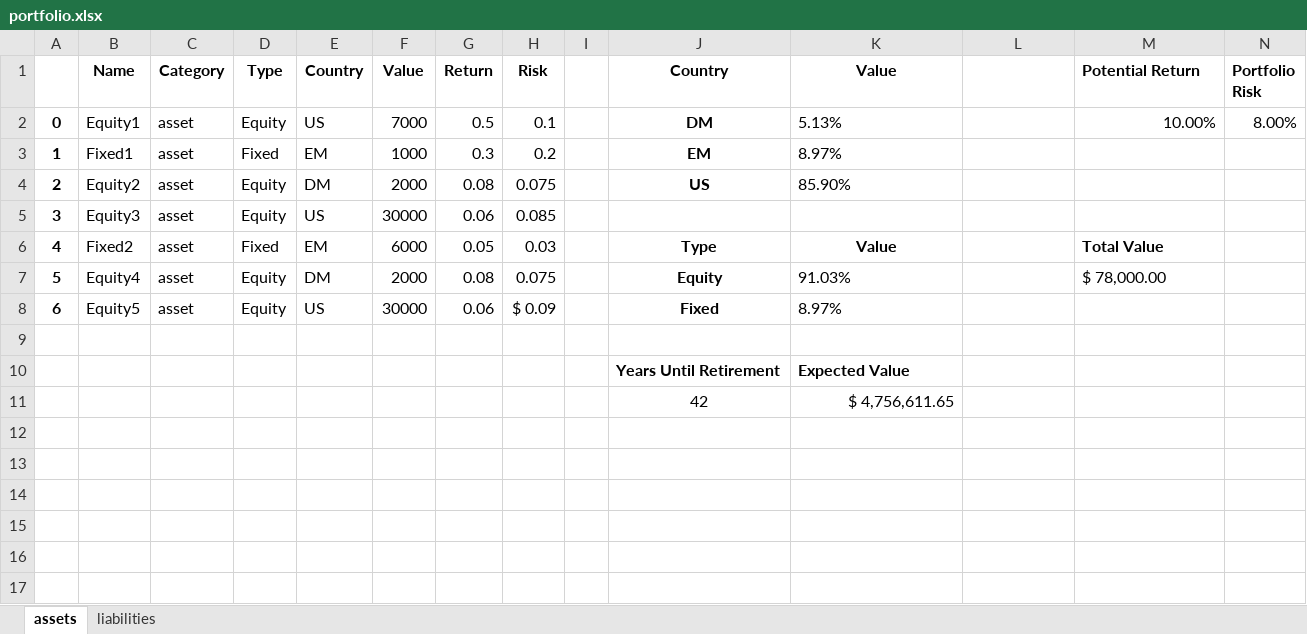
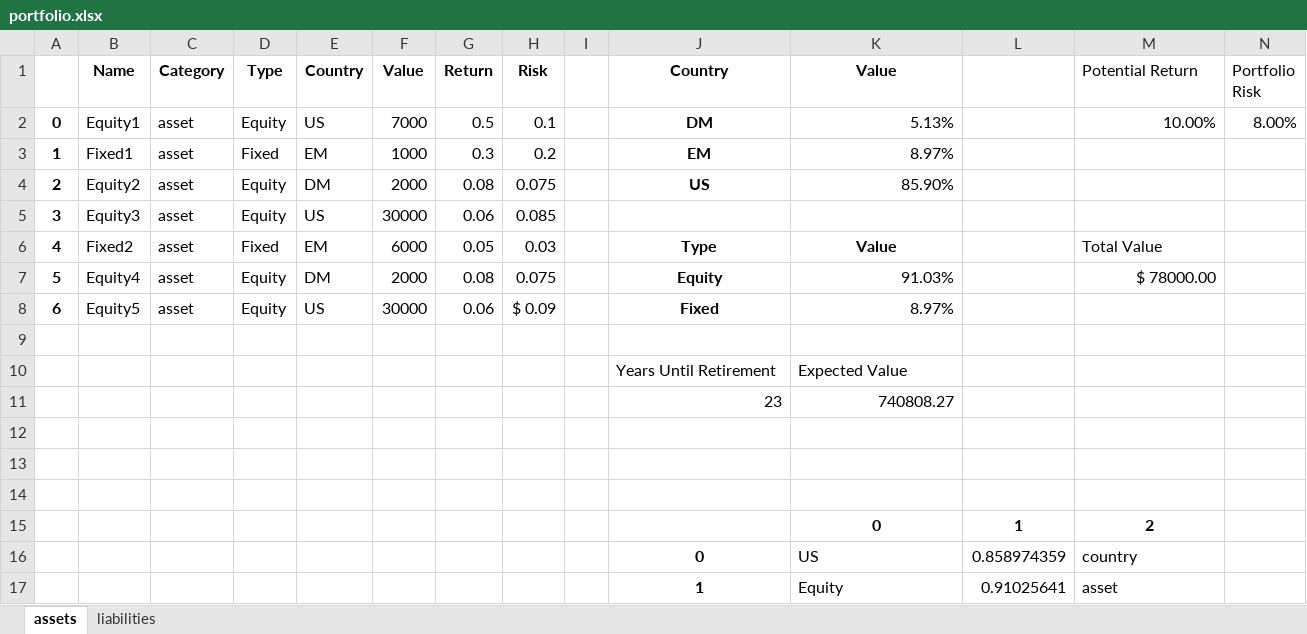
Before and after one commit to noahtech90/investing, an Excel workbook: portfolio.xlsx, sheet assets, drawn as a sheet; values as stored, in another font and other column widths than the file's, no borders; addresses are those after the commit; the diff names each change by its address in the sheet, - before the commit and + after, or states it on an @@ line.

Commit message:
df_risks

```diff
--- a/portfolio.xlsx (sheet assets)
+++ b/portfolio.xlsx (sheet assets)
-M1:N1 bold: on
+M1:N1 bold: off
-K2:K4 alignment: left
+K2:K4 alignment: right
-M6 bold: on
+M6 bold: off
-K7:K8 alignment: left
+K7:K8 alignment: right
-M7 (Potential Return): $ 78,000.00
+M7 (Potential Return): $ 78000.00
-M7 alignment: left
+M7 alignment: right
-J10:K10 bold: on
+J10:K10 bold: off
+row 11:  |  |  |  |  |  |  |  |  | 23 | 740808.27
-row 12:  |  |  |  |  |  |  |  |  | 42 | $ 4,756,611.65
+row 12: (empty)
+row 13: (empty)
+row 14: (empty)
+row 15:  |  |  |  |  |  |  |  |  |  | 0 | 1 | 2
+row 16:  |  |  |  |  |  |  |  |  | 0 | US | 0.858974359 | country
+row 17:  |  |  |  |  |  |  |  |  | 1 | Equity | 0.91025641 | asset
```
Also changed, not shown: 2 other files.
